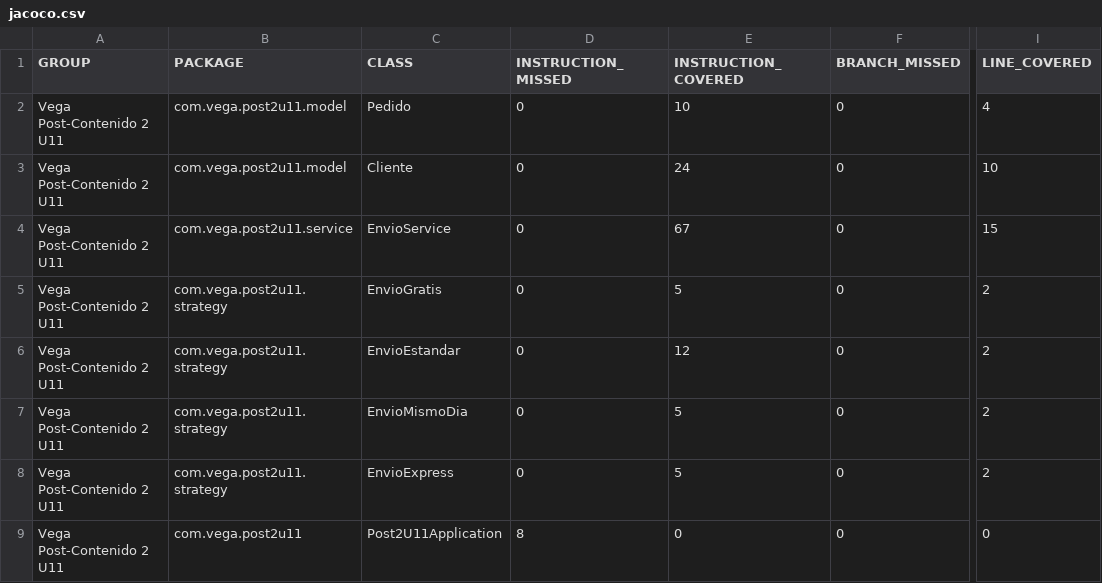
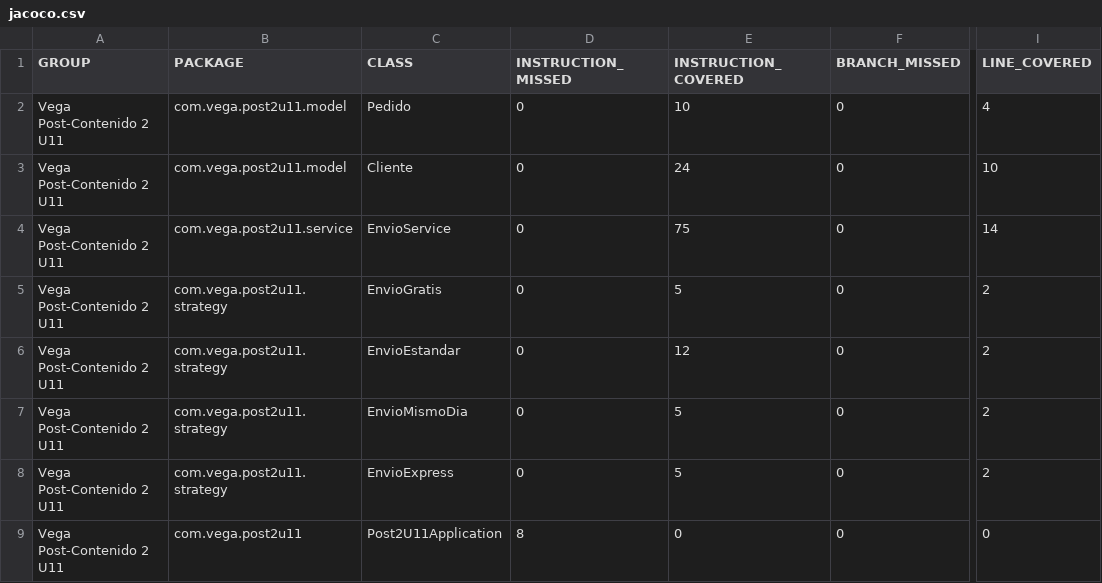
Before and after one commit to CarlosLVega/Vega-post2-u11, a CSV file: target/site/jacoco/jacoco.csv, drawn as a sheet; only a part is shown, gaps mark what is left out; the diff names each change by its address in the sheet, - before the commit and + after, or states it on an @@ line.

```diff
--- a/target/site/jacoco/jacoco.csv
+++ b/target/site/jacoco/jacoco.csv
-E4 (INSTRUCTION_COVERED): 67
+E4 (INSTRUCTION_COVERED): 75
-I4 (LINE_COVERED): 15
+I4 (LINE_COVERED): 14
```
Also changed, not shown: 15 other files.
